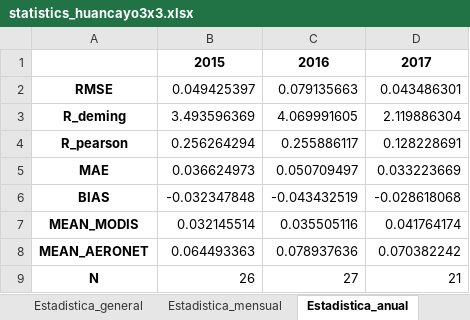
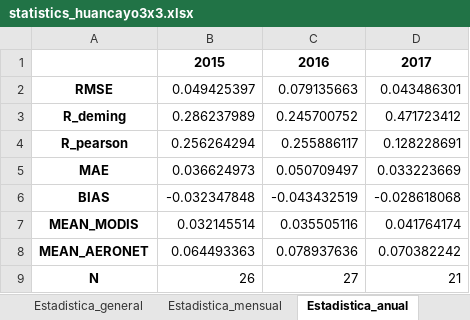
Before and after one commit to griverat/PyRemote-Sensing, an Excel workbook: MODIS_AOD modified/statistics_huancayo3x3.xlsx, sheet Estadistica_anual, drawn as a sheet; values as stored, in another font and other column widths than the file's, no borders; the diff names each change by its address in the sheet, - before the commit and + after, or states it on an @@ line.

```diff
--- a/MODIS_AOD modified/statistics_huancayo3x3.xlsx (sheet Estadistica_anual)
+++ b/MODIS_AOD modified/statistics_huancayo3x3.xlsx (sheet Estadistica_anual)
-B3: 3.493596369
+B3: 0.286237989
-C3: 4.069991605
+C3: 0.245700752
-D3: 2.119886304
+D3: 0.471723412
```
Also changed, not shown: sheet Estadistica_mensual, sheet Estadistica_general, MODIS_AOD modified/statistics_lapaz3x3.xlsx, 2 other files.
